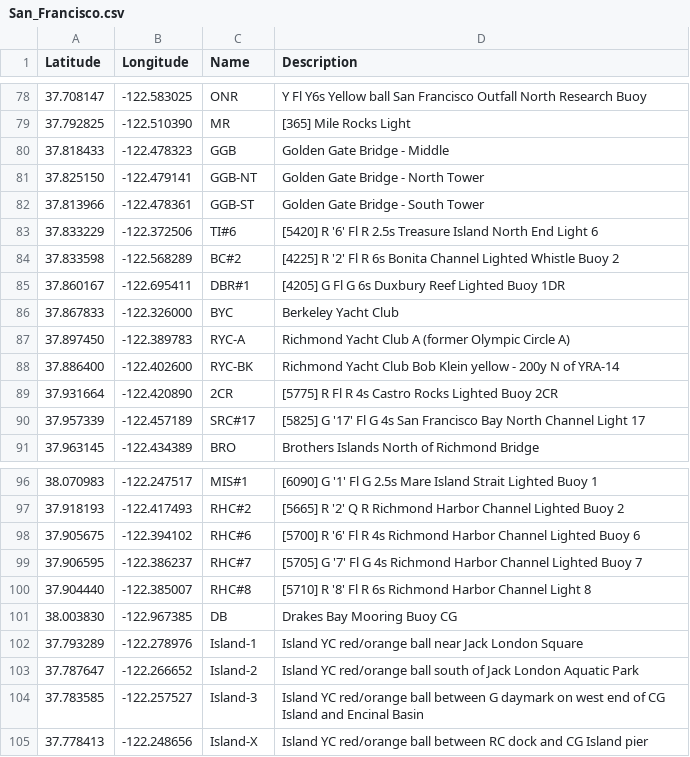
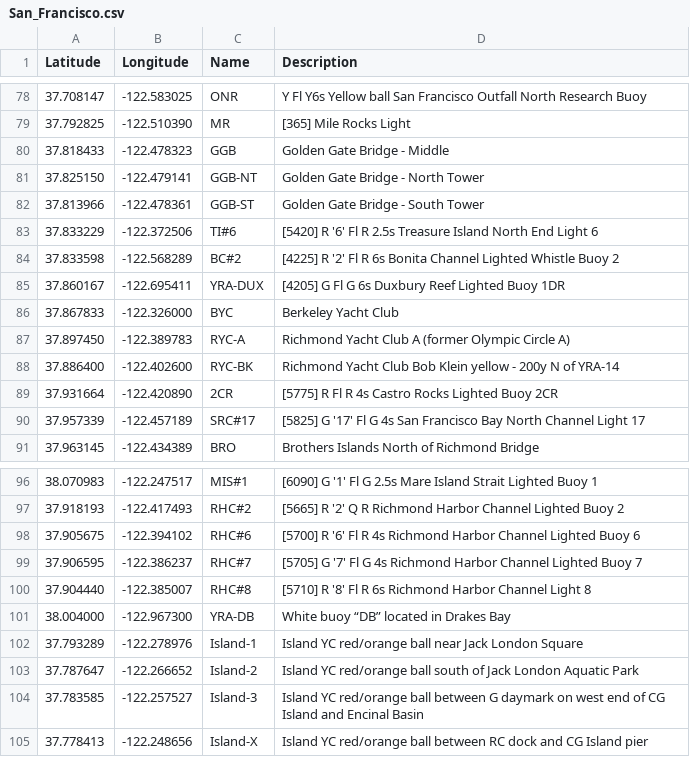
Before and after one commit to nkiesel/YRA-Marks, a CSV file: San_Francisco.csv, drawn as a sheet; only a part is shown, gaps mark what is left out.

```diff
--- a/San_Francisco.csv
+++ b/San_Francisco.csv
@@ -84,3 +84,3 @@ Latitude,Longitude,Name,Description
 37.833598,-122.568289,"BC#2","[4225] R '2' Fl R 6s Bonita Channel Lighted Whistle Buoy 2"
-37.860167,-122.695411,"DBR#1","[4205] G Fl G 6s Duxbury Reef Lighted Buoy 1DR"
+37.860167,-122.695411,"YRA-DUX","[4205] G Fl G 6s Duxbury Reef Lighted Buoy 1DR"
 37.867833,-122.326000,"BYC","Berkeley Yacht Club"
@@ -100,3 +100,3 @@ Latitude,Longitude,Name,Description
 37.904440,-122.385007,"RHC#8","[5710] R '8' Fl R 6s Richmond Harbor Channel Light 8"
-38.003830,-122.967385,"DB","Drakes Bay Mooring Buoy CG"
+38.004000,-122.967300,"YRA-DB","White buoy “DB” located in Drakes Bay"
 37.793289,-122.278976,"Island-1","Island YC red/orange ball near Jack London Square"
```
Also changed, not shown: 8 other files.
